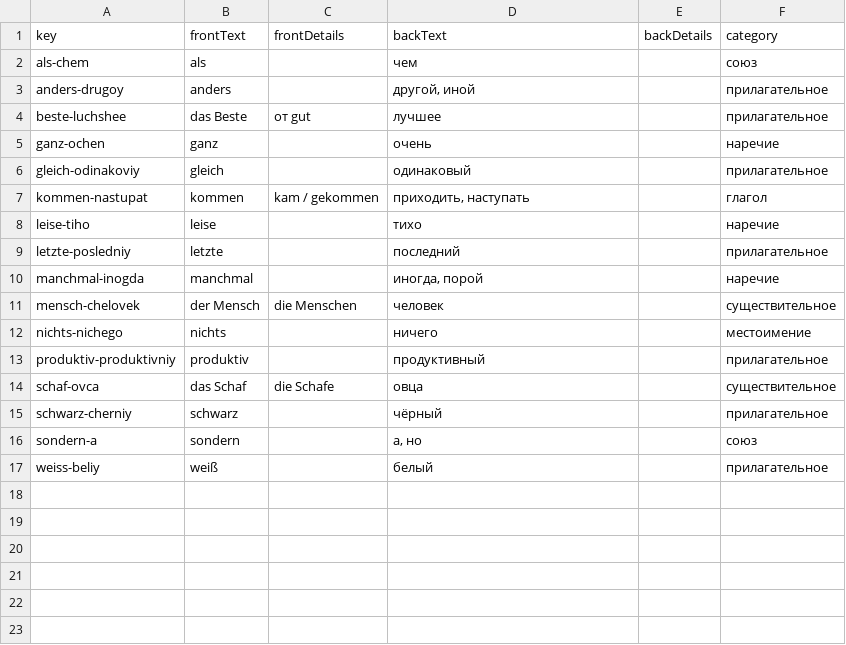
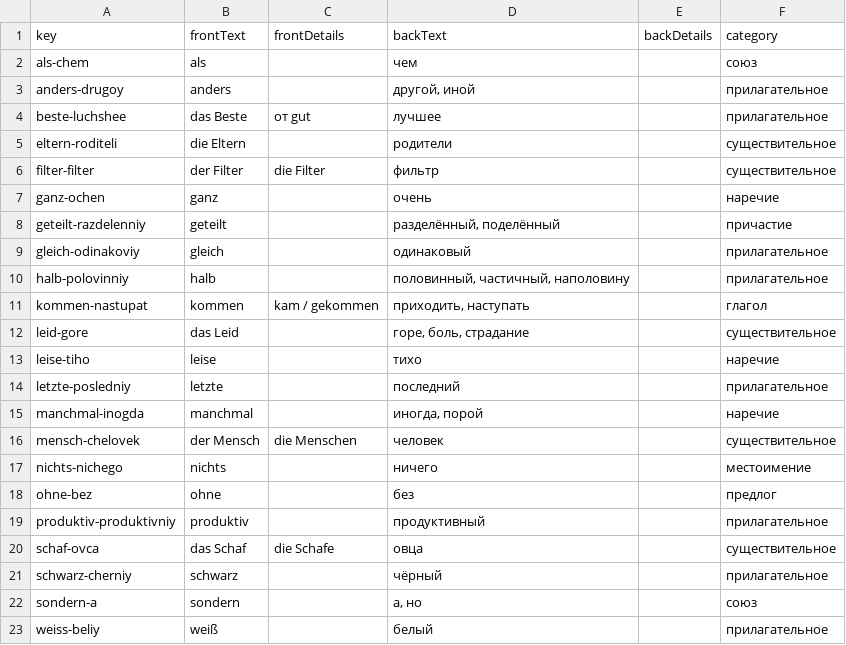
Before and after one commit to funnygerman/wortschatz, a CSV file: ru/data/vocabulary.csv, drawn as a sheet.

```diff
--- a/ru/data/vocabulary.csv
+++ b/ru/data/vocabulary.csv
@@ -4,5 +4,10 @@ anders-drugoy;anders;;другой, иной;;прилагательное
 beste-luchshee;das Beste;от gut;лучшее;;прилагательное
+eltern-roditeli;die Eltern;;родители;;существительное
+filter-filter;der Filter;die Filter;фильтр;;существительное
 ganz-ochen;ganz;;очень;;наречие
+geteilt-razdelenniy;geteilt;;разделённый, поделённый;;причастие
 gleich-odinakoviy;gleich;;одинаковый;;прилагательное
+halb-polovinniy;halb;;половинный, частичный, наполовину;;прилагательное
 kommen-nastupat;kommen;kam / gekommen;приходить, наступать;;глагол
+leid-gore;das Leid;;горе, боль, страдание;;существительное
 leise-tiho;leise;;тихо;;наречие
@@ -12,2 +17,3 @@ mensch-chelovek;der Mensch;die Menschen;человек;;существитель
 nichts-nichego;nichts;;ничего;;местоимение
+ohne-bez;ohne;;без;;предлог
 produktiv-produktivniy;produktiv;;продуктивный;;прилагательное
```
Also changed, not shown: 2 other files.
